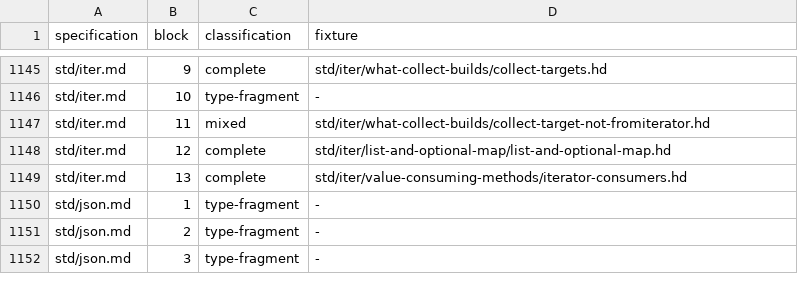
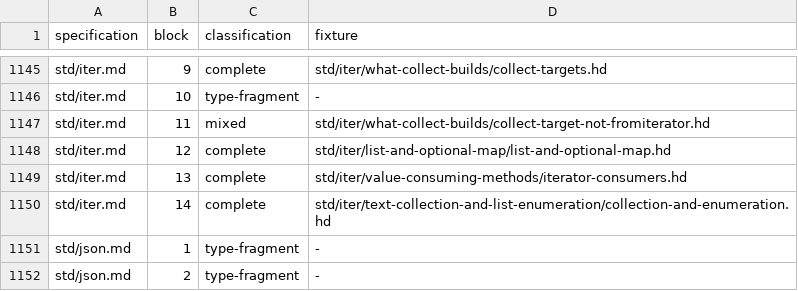
Before and after one commit to HerringtonDarkholme/hd-lang, a TSV file: spec/conformance/examples.tsv, drawn as a sheet; only a part is shown, gaps mark what is left out; the shorter side is filled out with more unchanged rows; the diff names each change by its address in the sheet, - before the commit and + after, or states it on an @@ line.

```diff
--- a/spec/conformance/examples.tsv
+++ b/spec/conformance/examples.tsv
+row 1150: std/iter.md | 14 | complete | std/iter/text-collection-and-list-enumeration/collection-and-enumeration.hd
```
Also changed, not shown: 11 other files.
